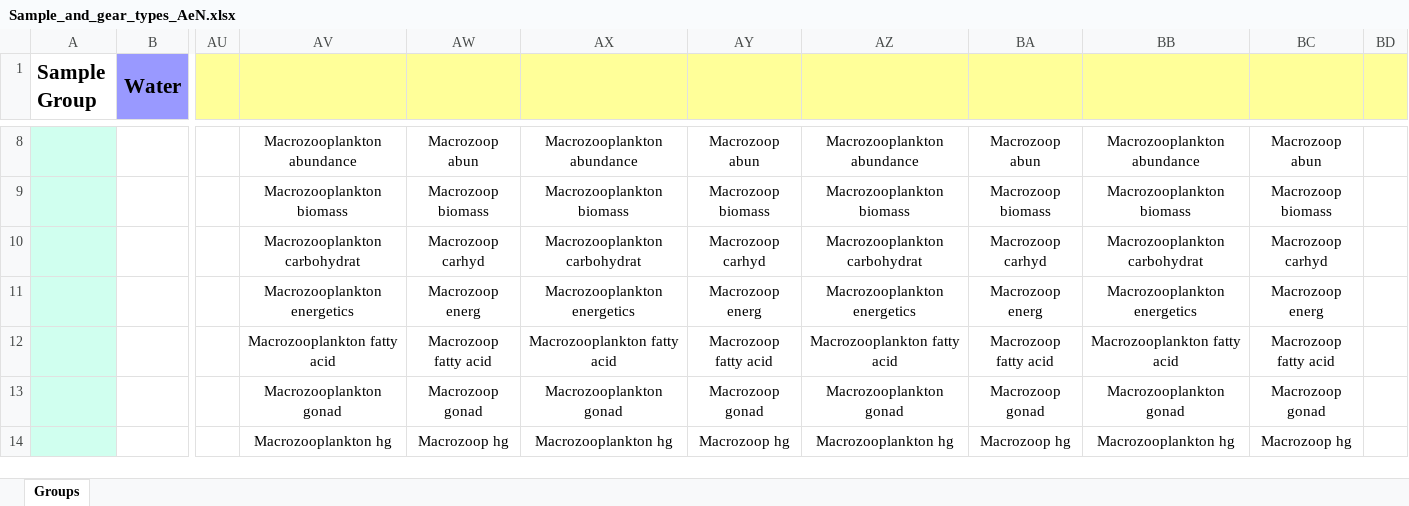
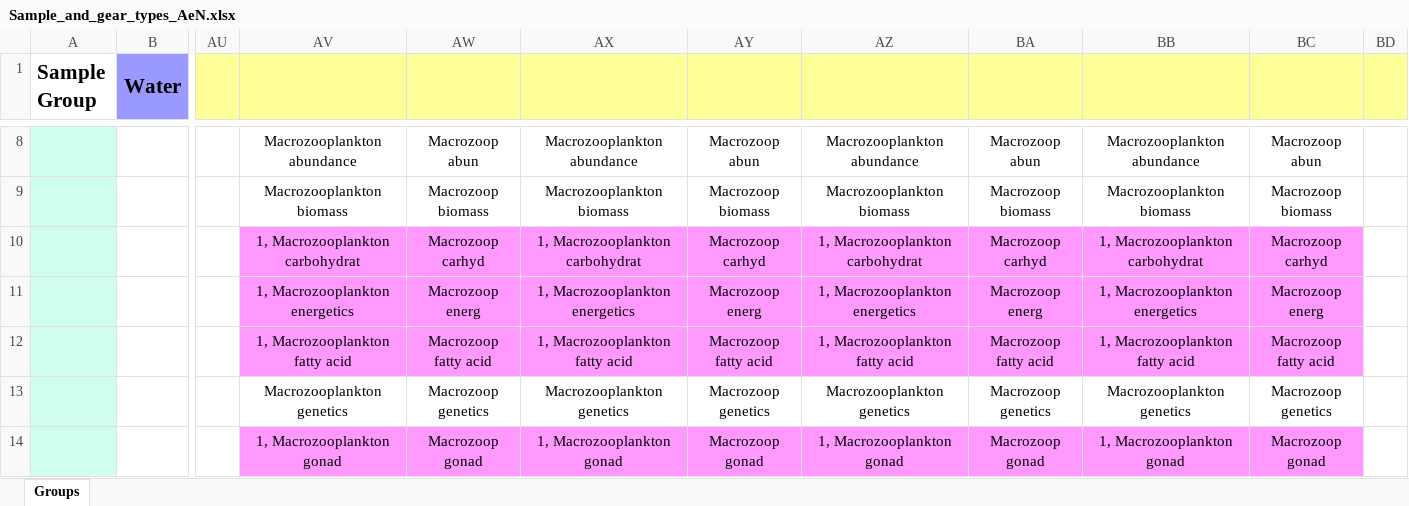
Before and after one commit to SIOS-Svalbard/AeN_doc, an Excel workbook: Sample_and_gear_types_AeN.xlsx, sheet Groups, drawn as a sheet; only a part is shown, gaps mark what is left out; values as stored, in another font and other column widths than the file's, no borders; charts and pictures not drawn; the diff covers the shown part only; the diff names each change by its address in the sheet, - before the commit and + after, or states it on an @@ line.

Commit message:
Updated the Zooplankton samples and subsamples

```diff
--- a/Sample_and_gear_types_AeN.xlsx (sheet Groups)
+++ b/Sample_and_gear_types_AeN.xlsx (sheet Groups)
-AV10: Macrozooplankton carbohydrat
+AV10: 1, Macrozooplankton carbohydrat
-AV10:BC12 fill: none
+AV10:BC12 fill: #FF99FF
-AX10: Macrozooplankton carbohydrat
+AX10: 1, Macrozooplankton carbohydrat
-AZ10: Macrozooplankton carbohydrat
+AZ10: 1, Macrozooplankton carbohydrat
-BB10: Macrozooplankton carbohydrat
+BB10: 1, Macrozooplankton carbohydrat
-AV11: Macrozooplankton energetics
+AV11: 1, Macrozooplankton energetics
-AX11: Macrozooplankton energetics
+AX11: 1, Macrozooplankton energetics
-AZ11: Macrozooplankton energetics
+AZ11: 1, Macrozooplankton energetics
-BB11: Macrozooplankton energetics
+BB11: 1, Macrozooplankton energetics
-AV12: Macrozooplankton fatty acid
+AV12: 1, Macrozooplankton fatty acid
-AX12: Macrozooplankton fatty acid
+AX12: 1, Macrozooplankton fatty acid
-AZ12: Macrozooplankton fatty acid
+AZ12: 1, Macrozooplankton fatty acid
-BB12: Macrozooplankton fatty acid
+BB12: 1, Macrozooplankton fatty acid
-AV13: Macrozooplankton gonad
+AV13: Macrozooplankton genetics
-AW13: Macrozoop gonad
+AW13: Macrozoop genetics
-AX13: Macrozooplankton gonad
+AX13: Macrozooplankton genetics
-AY13: Macrozoop gonad
+AY13: Macrozoop genetics
-AZ13: Macrozooplankton gonad
+AZ13: Macrozooplankton genetics
-BA13: Macrozoop gonad
+BA13: Macrozoop genetics
-BB13: Macrozooplankton gonad
+BB13: Macrozooplankton genetics
-BC13: Macrozoop gonad
+BC13: Macrozoop genetics
-AV14: Macrozooplankton hg
+AV14: 1, Macrozooplankton gonad
-AV14:BC14 fill: none
+AV14:BC14 fill: #FF99FF
-AW14: Macrozoop hg
+AW14: Macrozoop gonad
-AX14: Macrozooplankton hg
+AX14: 1, Macrozooplankton gonad
-AY14: Macrozoop hg
+AY14: Macrozoop gonad
-AZ14: Macrozooplankton hg
+AZ14: 1, Macrozooplankton gonad
-BA14: Macrozoop hg
+BA14: Macrozoop gonad
-BB14: Macrozooplankton hg
+BB14: 1, Macrozooplankton gonad
-BC14: Macrozoop hg
+BC14: Macrozoop gonad
```
Also changed, not shown: 1 added row, 1 removed row, 32 edited cells and cell formats elsewhere in this sheet, charts or pictures, 1 other file.
